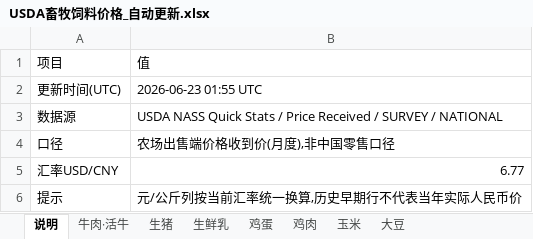
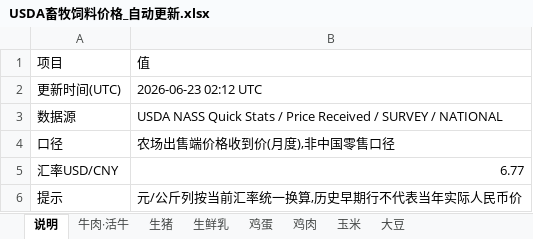
Before and after one commit to Chrisguo2000/global-agri-data-monitor, an Excel workbook: data/USDA畜牧饲料价格_自动更新.xlsx, sheet 说明, drawn as a sheet; values as stored, in another font and other column widths than the file's, no borders; the diff names each change by its address in the sheet, - before the commit and + after, or states it on an @@ line.

```diff
--- a/data/USDA畜牧饲料价格_自动更新.xlsx (sheet 说明)
+++ b/data/USDA畜牧饲料价格_自动更新.xlsx (sheet 说明)
-B2: 2026-06-23 01:55 UTC
+B2: 2026-06-23 02:12 UTC
```
